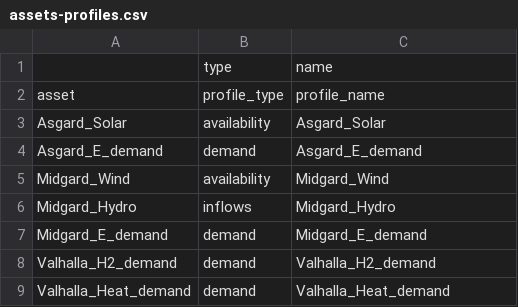
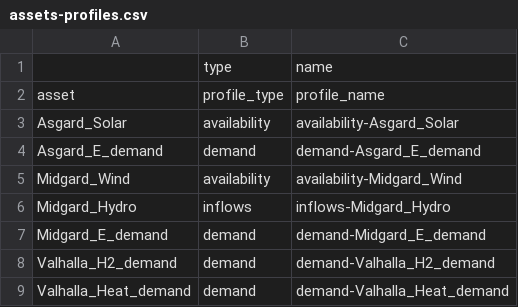
Before and after one commit to TulipaEnergy/pipeline-example, a CSV file: data/assets-profiles.csv, drawn as a sheet.

```diff
--- a/data/assets-profiles.csv
+++ b/data/assets-profiles.csv
@@ -2,8 +2,8 @@
 asset,profile_type,profile_name
-Asgard_Solar,availability,Asgard_Solar
-Asgard_E_demand,demand,Asgard_E_demand
-Midgard_Wind,availability,Midgard_Wind
-Midgard_Hydro,inflows,Midgard_Hydro
-Midgard_E_demand,demand,Midgard_E_demand
-Valhalla_H2_demand,demand,Valhalla_H2_demand
-Valhalla_Heat_demand,demand,Valhalla_Heat_demand
+Asgard_Solar,availability,availability-Asgard_Solar
+Asgard_E_demand,demand,demand-Asgard_E_demand
+Midgard_Wind,availability,availability-Midgard_Wind
+Midgard_Hydro,inflows,inflows-Midgard_Hydro
+Midgard_E_demand,demand,demand-Midgard_E_demand
+Valhalla_H2_demand,demand,demand-Valhalla_H2_demand
+Valhalla_Heat_demand,demand,demand-Valhalla_Heat_demand
```
Also changed, not shown: data/assets-data.csv, 3 other files.
